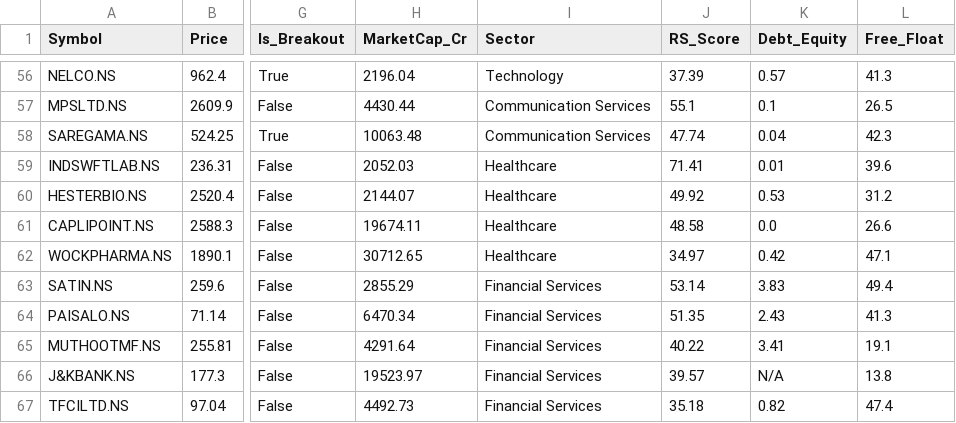
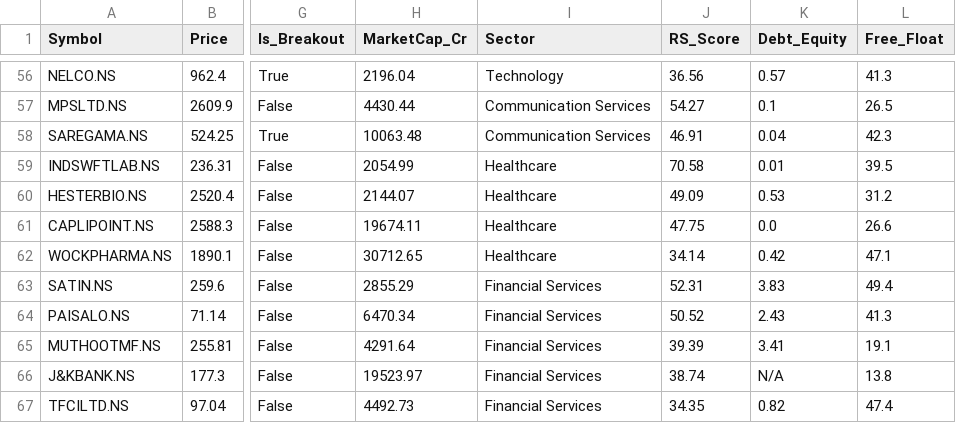
Before and after one commit to itsrameshsharma01-cell/Simplescreener, a CSV file: daily_screener_results.csv, drawn as a sheet; only a part is shown, gaps mark what is left out; the diff covers the shown part only; the diff names each change by its address in the sheet, - before the commit and + after, or states it on an @@ line.

```diff
--- a/daily_screener_results.csv
+++ b/daily_screener_results.csv
-J56 (RS_Score): 37.39
+J56 (RS_Score): 36.56
-J57 (RS_Score): 55.1
+J57 (RS_Score): 54.27
-J58 (RS_Score): 47.74
+J58 (RS_Score): 46.91
-H59 (MarketCap_Cr): 2052.03
+H59 (MarketCap_Cr): 2054.99
-J59 (RS_Score): 71.41
+J59 (RS_Score): 70.58
-L59 (Free_Float): 39.6
+L59 (Free_Float): 39.5
-J60 (RS_Score): 49.92
+J60 (RS_Score): 49.09
-J61 (RS_Score): 48.58
+J61 (RS_Score): 47.75
-J62 (RS_Score): 34.97
+J62 (RS_Score): 34.14
-J63 (RS_Score): 53.14
+J63 (RS_Score): 52.31
-J64 (RS_Score): 51.35
+J64 (RS_Score): 50.52
-J65 (RS_Score): 40.22
+J65 (RS_Score): 39.39
-J66 (RS_Score): 39.57
+J66 (RS_Score): 38.74
-J67 (RS_Score): 35.18
+J67 (RS_Score): 34.35
```
Also changed, not shown: 55 edited cells elsewhere in this file, 1 other file.
